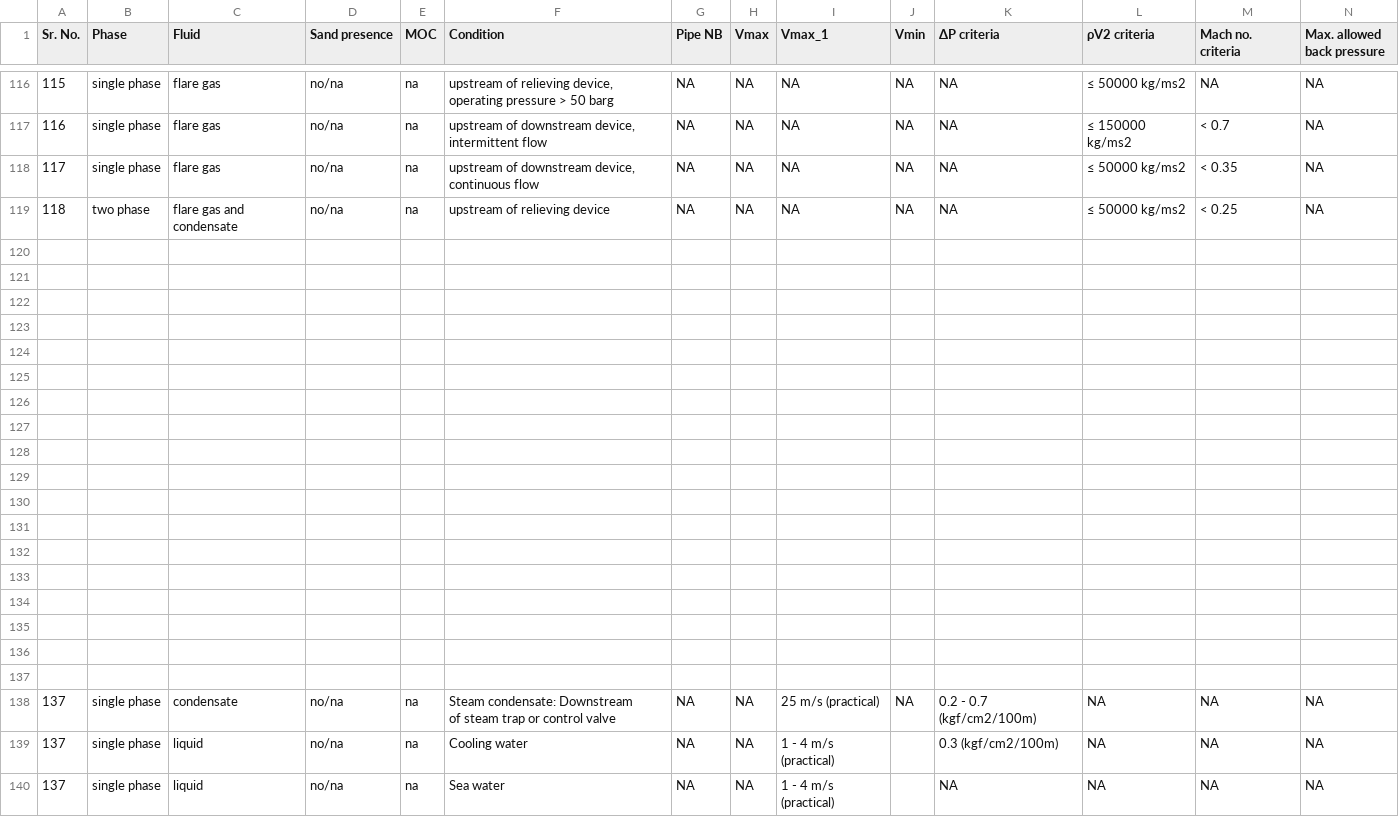
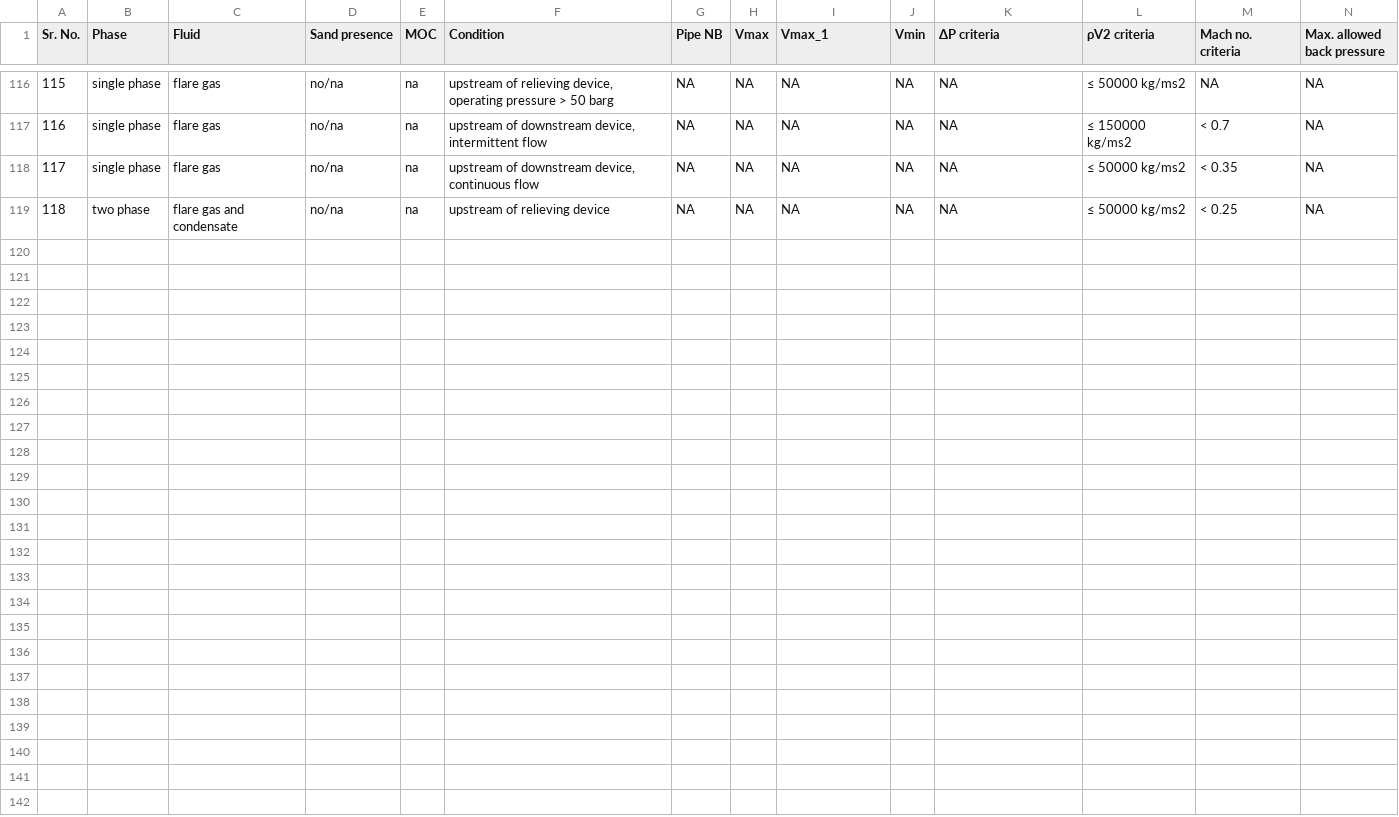
Before and after one commit to Ahmedhassan676/pressure_drop, a CSV file: criteria.csv, drawn as a sheet; only a part is shown, gaps mark what is left out; rows hold the shown columns only; ↵ is a line break in a cell; the diff names each change by its address in the sheet, - before the commit and + after, or states it on an @@ line.

Commit message:
Add files via upload

```diff
--- a/criteria.csv
+++ b/criteria.csv
-row 120: (empty)
-row 121: (empty)
-row 122: (empty)
-row 123: (empty)
-row 124: (empty)
-row 125: (empty)
-row 126: (empty)
-row 127: (empty)
-row 128: (empty)
-row 129: (empty)
-row 130: (empty)
-row 131: (empty)
-row 132: (empty)
-row 133: (empty)
-row 134: (empty)
-row 135: (empty)
-row 136: (empty)
-row 137: (empty)
-row 138: 137 | single phase | condensate | no/na | na | Steam condensate: Downstream ↵ of steam trap or control valve | NA | NA | 25 m/s (practical) | NA | 0.2 - 0.7 (kgf/cm2/100m) | NA | NA | NA
-row 139: 137 | single phase | liquid | no/na | na | Cooling water | NA | NA | 1 - 4 m/s (practical) |  | 0.3 (kgf/cm2/100m) | NA | NA | NA
-row 140: 137 | single phase | liquid | no/na | na | Sea water | NA | NA | 1 - 4 m/s (practical) |  | NA | NA | NA | NA
```
